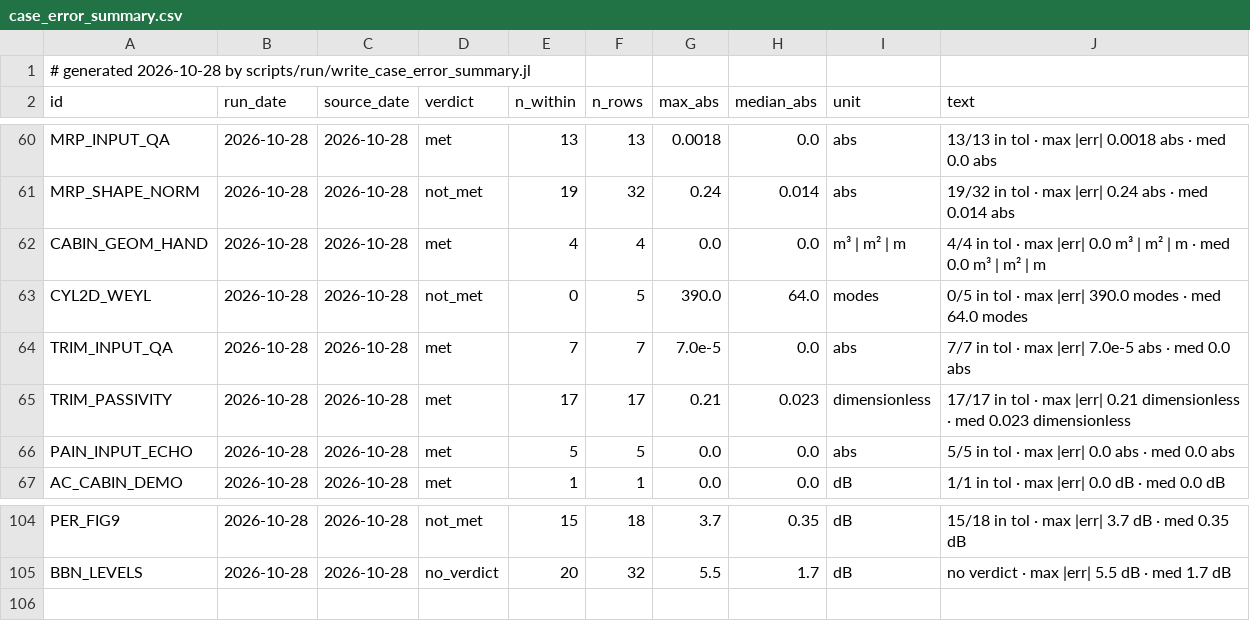
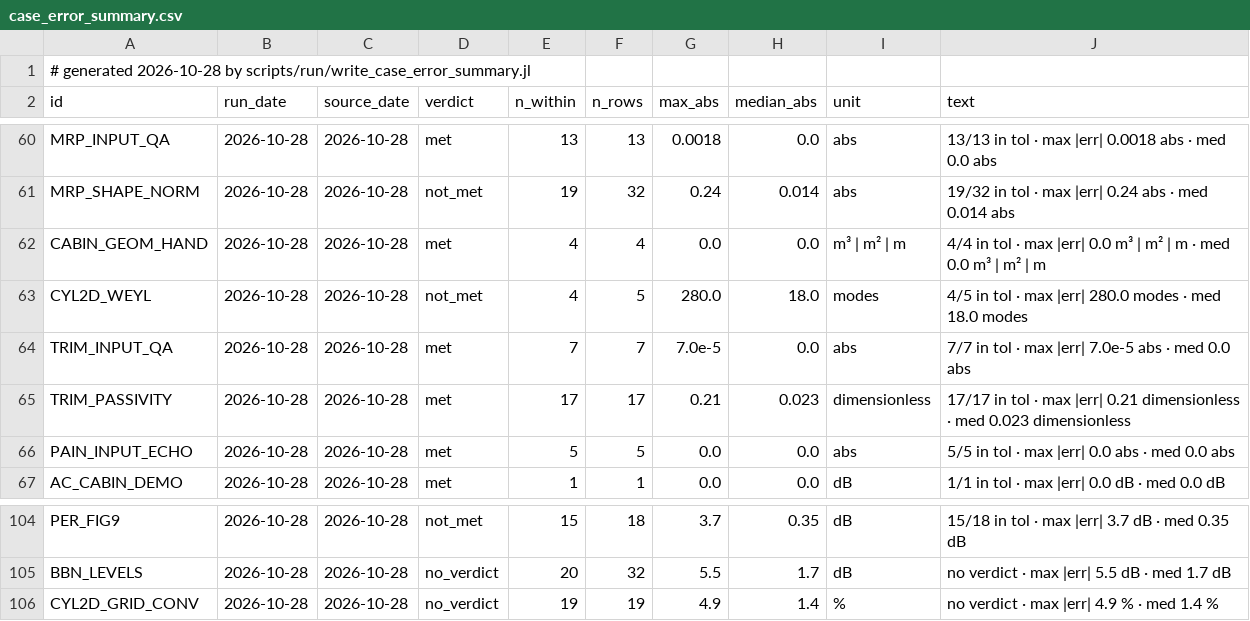
Before and after one commit to hoangf1/PAIN, a CSV file: rea-work/docs/validation_reports/case_error_summary.csv, drawn as a sheet; only a part is shown, gaps mark what is left out.

```diff
--- a/rea-work/docs/validation_reports/case_error_summary.csv
+++ b/rea-work/docs/validation_reports/case_error_summary.csv
@@ -62,3 +62,3 @@ MRP_SHAPE_NORM,2026-10-28,2026-10-28,not_met,19,32,0.24,0.014,"abs","19/32 in to
 CABIN_GEOM_HAND,2026-10-28,2026-10-28,met,4,4,0.0,0.0,"m³ | m² | m","4/4 in tol · max |err| 0.0 m³ | m² | m · med 0.0 m³ | m² | m"
-CYL2D_WEYL,2026-10-28,2026-10-28,not_met,0,5,390.0,64.0,"modes","0/5 in tol · max |err| 390.0 modes · med 64.0 modes"
+CYL2D_WEYL,2026-10-28,2026-10-28,not_met,4,5,280.0,18.0,"modes","4/5 in tol · max |err| 280.0 modes · med 18.0 modes"
 TRIM_INPUT_QA,2026-10-28,2026-10-28,met,7,7,7.0e-5,0.0,"abs","7/7 in tol · max |err| 7.0e-5 abs · med 0.0 abs"
@@ -105 +105,2 @@ PER_FIG9,2026-10-28,2026-10-28,not_met,15,18,3.7,0.35,"dB","15/18 in tol · max
 BBN_LEVELS,2026-10-28,2026-10-28,no_verdict,20,32,5.5,1.7,"dB","no verdict · max |err| 5.5 dB · med 1.7 dB"
+CYL2D_GRID_CONV,2026-10-28,2026-10-28,no_verdict,19,19,4.9,1.4,"%","no verdict · max |err| 4.9 % · med 1.4 %"
```
Also changed, not shown: 16 other files.
